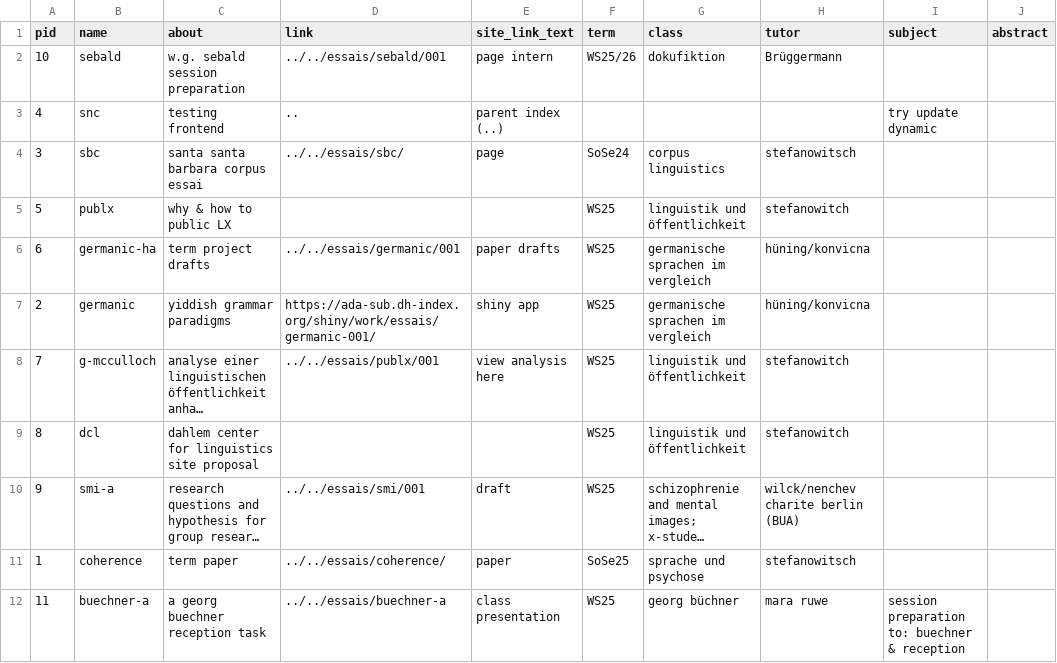
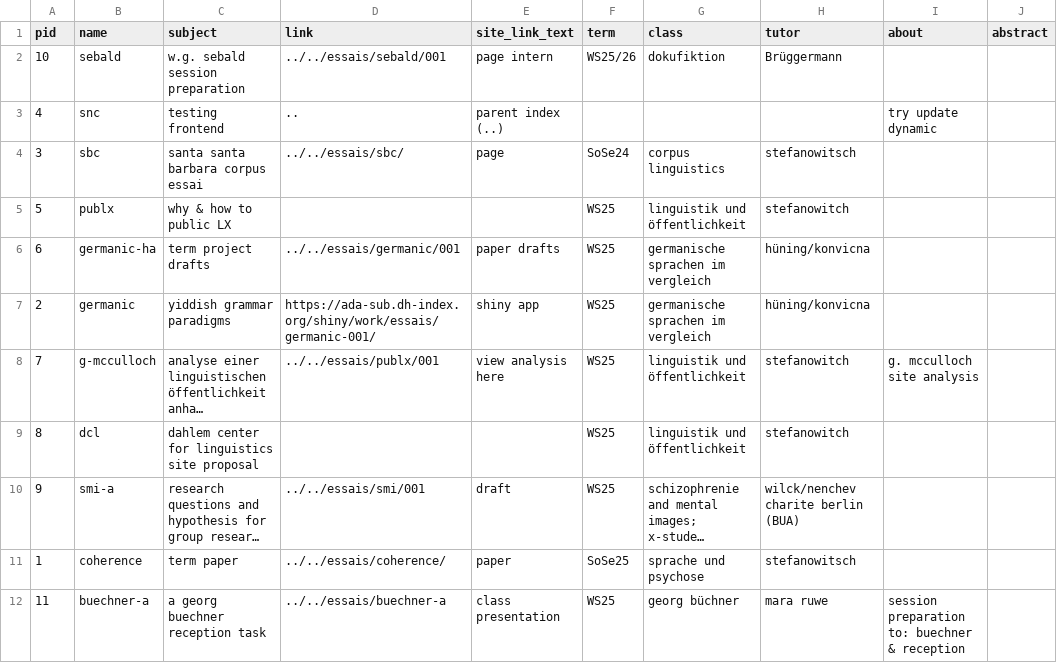
Before and after one commit to esteeschwarz/DC-LX, a CSV file: _data/postmeta.csv, drawn as a sheet; long unchanged cells end in …; the diff names each change by its address in the sheet, - before the commit and + after, or states it on an @@ line.

```diff
--- a/_data/postmeta.csv
+++ b/_data/postmeta.csv
-C1: about
+C1: subject
-I1: subject
+I1: about
-I8 (about): (empty)
+I8 (about): g. mcculloch site analysis
```
Also changed, not shown: 1 other file.
